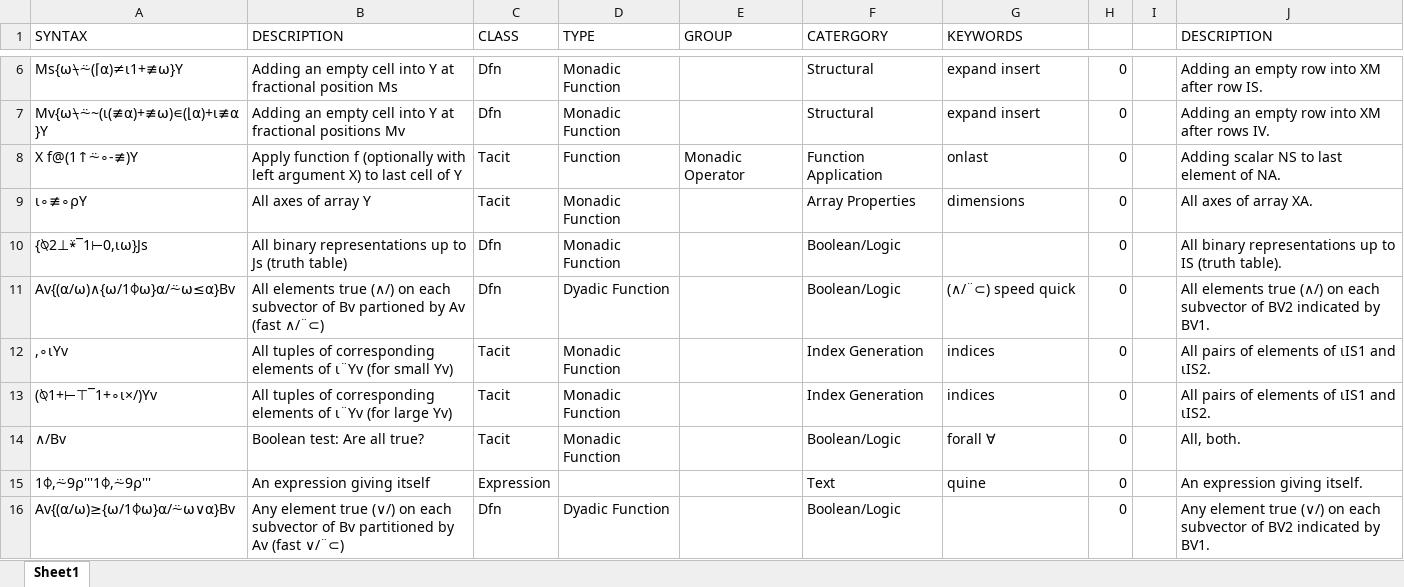
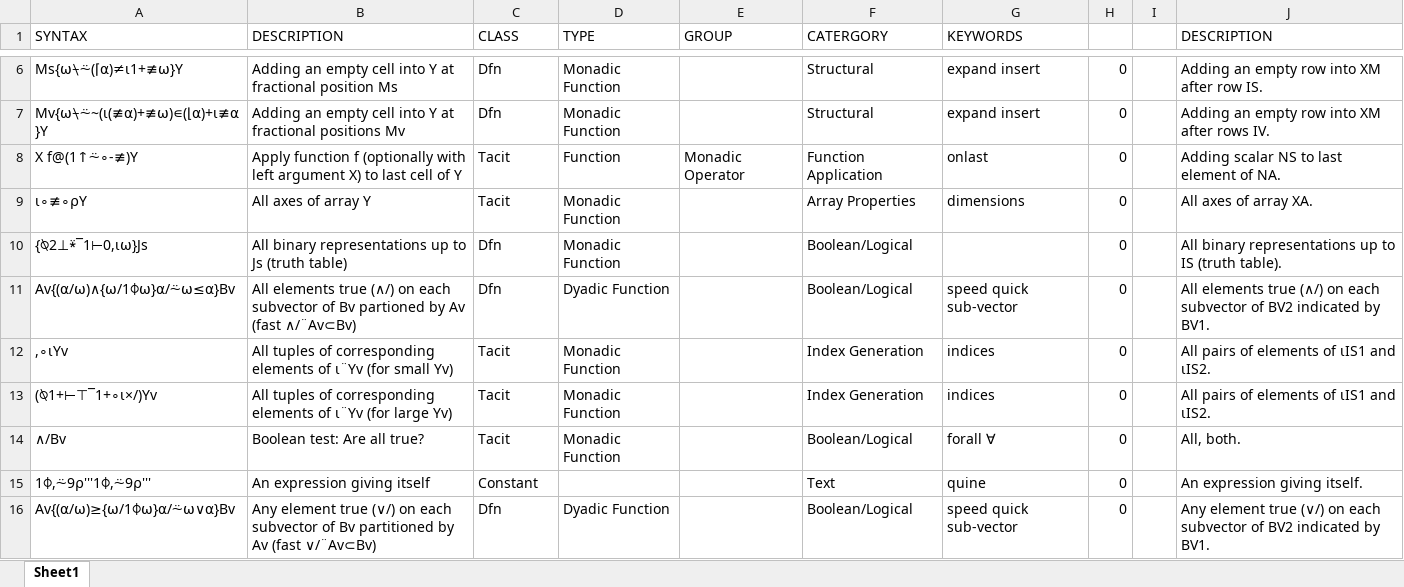
Before and after one commit to abrudz/aplcart, an Excel workbook: wip.xlsx, sheet Sheet1, drawn as a sheet; only a part is shown, gaps mark what is left out; values as stored, in another font and other column widths than the file's, no cell formats; the diff covers the shown part only; the diff names each change by its address in the sheet, - before the commit and + after, or states it on an @@ line.

```diff
--- a/wip.xlsx (sheet Sheet1)
+++ b/wip.xlsx (sheet Sheet1)
-F10:F11 (CATERGORY): Boolean/Logic
+F10:F11 (CATERGORY): Boolean/Logical
-B11 (DESCRIPTION): …Av (fast ∧/¨⊂)
+B11 (DESCRIPTION): …Av (fast ∧/¨Av⊂Bv)
-G11 (KEYWORDS): (∧/¨⊂) speed quick
+G11 (KEYWORDS): speed quick sub-vector
-F14 (CATERGORY): Boolean/Logic
+F14 (CATERGORY): Boolean/Logical
-C15 (CLASS): Expression
+C15 (CLASS): Constant
-B16 (DESCRIPTION): …Av (fast ∨/¨⊂)
+B16 (DESCRIPTION): …Av (fast ∨/¨Av⊂Bv)
-F16 (CATERGORY): Boolean/Logic
+F16 (CATERGORY): Boolean/Logical
-G16 (KEYWORDS): (empty)
+G16 (KEYWORDS): speed quick sub-vector
```
Also changed, not shown: 89 added rows, 122 removed rows and 18 edited cells elsewhere in this sheet, cell formats, formulas that keep their value, 1 other file.
